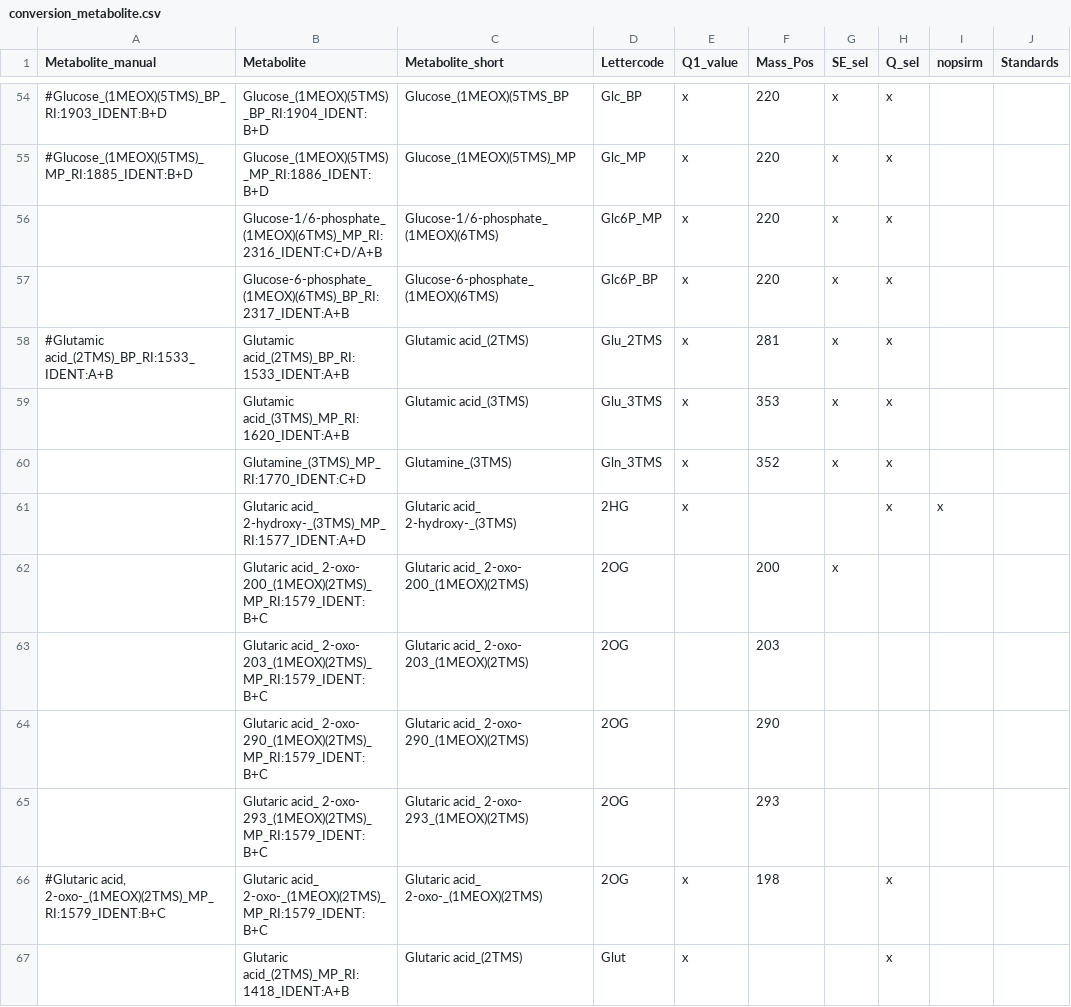
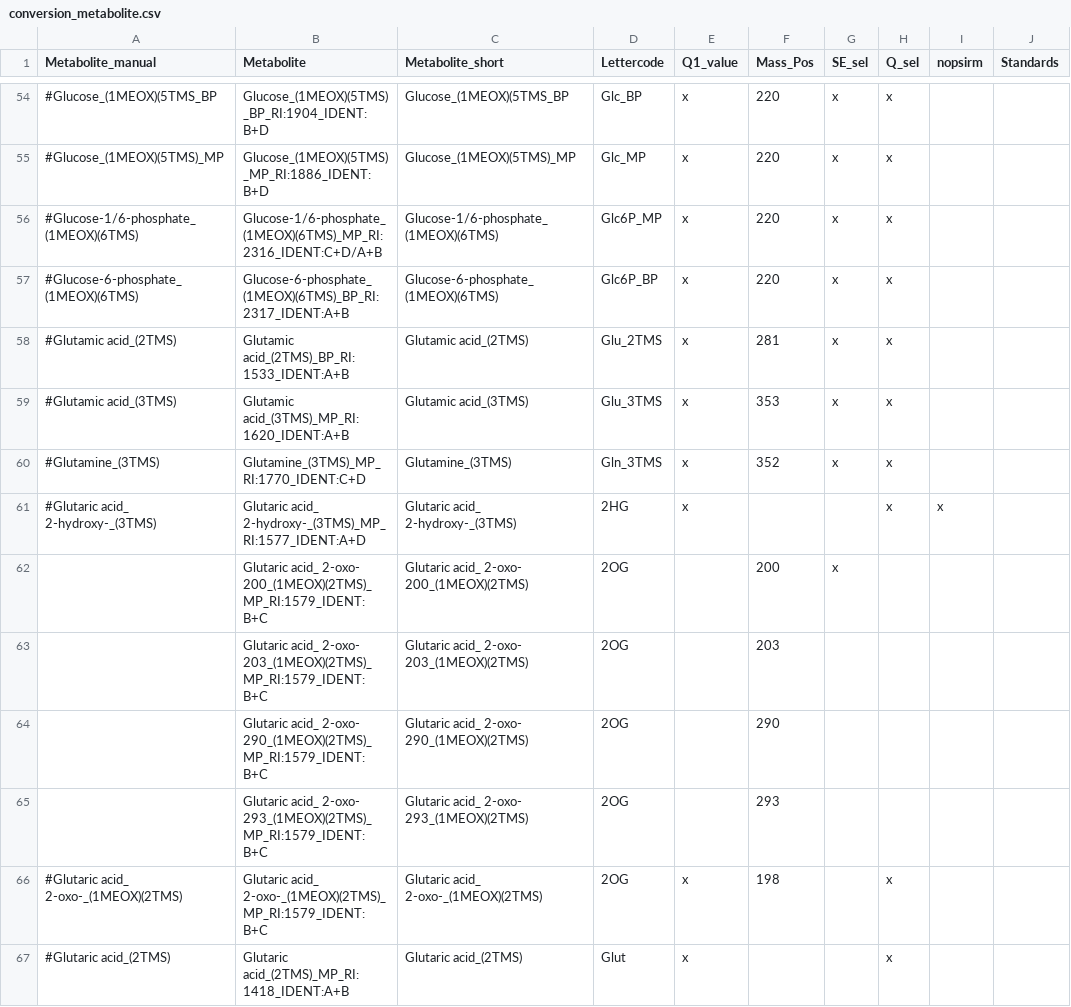
Before and after one commit to ChrisZasa/fluffy-adventure, a CSV file: config_mtx/conversion_metabolite.csv, drawn as a sheet; only a part is shown, gaps mark what is left out; the diff covers the shown part only.

Commit message:
Added check for updated Metabolite_manual in part4

```diff
--- a/config_mtx/conversion_metabolite.csv
+++ b/config_mtx/conversion_metabolite.csv
@@ -54,8 +54,8 @@ Metabolite_manual,Metabolite,Metabolite_short,Lettercode,Q1_value,Mass_Pos,SE_se
-#Glucose_(1MEOX)(5TMS)_BP_RI:1903_IDENT:B+D,Glucose_(1MEOX)(5TMS)_BP_RI:1904_IDENT:B+D,Glucose_(1MEOX)(5TMS_BP,Glc_BP,x,220,x,x,,
-#Glucose_(1MEOX)(5TMS)_MP_RI:1885_IDENT:B+D,Glucose_(1MEOX)(5TMS)_MP_RI:1886_IDENT:B+D,Glucose_(1MEOX)(5TMS)_MP,Glc_MP,x,220,x,x,,
-,Glucose-1/6-phosphate_(1MEOX)(6TMS)_MP_RI:2316_IDENT:C+D/A+B,Glucose-1/6-phosphate_(1MEOX)(6TMS)  ,Glc6P_MP,x,220,x,x,,
-,Glucose-6-phosphate_(1MEOX)(6TMS)_BP_RI:2317_IDENT:A+B,Glucose-6-phosphate_(1MEOX)(6TMS),Glc6P_BP,x,220,x,x,,
-#Glutamic acid_(2TMS)_BP_RI:1533_IDENT:A+B,Glutamic acid_(2TMS)_BP_RI:1533_IDENT:A+B,Glutamic acid_(2TMS),Glu_2TMS,x,281,x,x,,
-,Glutamic acid_(3TMS)_MP_RI:1620_IDENT:A+B,Glutamic acid_(3TMS) ,Glu_3TMS,x,353,x,x,,
-,Glutamine_(3TMS)_MP_RI:1770_IDENT:C+D,Glutamine_(3TMS),Gln_3TMS,x,352,x,x,,
-,Glutaric acid_ 2-hydroxy-_(3TMS)_MP_RI:1577_IDENT:A+D,Glutaric acid_ 2-hydroxy-_(3TMS),2HG,x,,,x,x,
+#Glucose_(1MEOX)(5TMS_BP,Glucose_(1MEOX)(5TMS)_BP_RI:1904_IDENT:B+D,Glucose_(1MEOX)(5TMS_BP,Glc_BP,x,220,x,x,,
+#Glucose_(1MEOX)(5TMS)_MP,Glucose_(1MEOX)(5TMS)_MP_RI:1886_IDENT:B+D,Glucose_(1MEOX)(5TMS)_MP,Glc_MP,x,220,x,x,,
+#Glucose-1/6-phosphate_(1MEOX)(6TMS),Glucose-1/6-phosphate_(1MEOX)(6TMS)_MP_RI:2316_IDENT:C+D/A+B,Glucose-1/6-phosphate_(1MEOX)(6TMS),Glc6P_MP,x,220,x,x,,
+#Glucose-6-phosphate_(1MEOX)(6TMS),Glucose-6-phosphate_(1MEOX)(6TMS)_BP_RI:2317_IDENT:A+B,Glucose-6-phosphate_(1MEOX)(6TMS),Glc6P_BP,x,220,x,x,,
+#Glutamic acid_(2TMS),Glutamic acid_(2TMS)_BP_RI:1533_IDENT:A+B,Glutamic acid_(2TMS),Glu_2TMS,x,281,x,x,,
+#Glutamic acid_(3TMS),Glutamic acid_(3TMS)_MP_RI:1620_IDENT:A+B,Glutamic acid_(3TMS) ,Glu_3TMS,x,353,x,x,,
+#Glutamine_(3TMS),Glutamine_(3TMS)_MP_RI:1770_IDENT:C+D,Glutamine_(3TMS),Gln_3TMS,x,352,x,x,,
+#Glutaric acid_ 2-hydroxy-_(3TMS),Glutaric acid_ 2-hydroxy-_(3TMS)_MP_RI:1577_IDENT:A+D,Glutaric acid_ 2-hydroxy-_(3TMS),2HG,x,,,x,x,
@@ -65,3 +65,3 @@ Metabolite_manual,Metabolite,Metabolite_short,Lettercode,Q1_value,Mass_Pos,SE_se
 ,Glutaric acid_ 2-oxo- 293_(1MEOX)(2TMS)_MP_RI:1579_IDENT:B+C,Glutaric acid_ 2-oxo- 293_(1MEOX)(2TMS) ,2OG,,293,,,,
-"#Glutaric acid, 2-oxo-_(1MEOX)(2TMS)_MP_RI:1579_IDENT:B+C",Glutaric acid_ 2-oxo-_(1MEOX)(2TMS)_MP_RI:1579_IDENT:B+C,Glutaric acid_ 2-oxo-_(1MEOX)(2TMS),2OG,x,198,,x,,
-,Glutaric acid_(2TMS)_MP_RI:1418_IDENT:A+B,Glutaric acid_(2TMS)  ,Glut,x,,,x,,
+#Glutaric acid_ 2-oxo-_(1MEOX)(2TMS),Glutaric acid_ 2-oxo-_(1MEOX)(2TMS)_MP_RI:1579_IDENT:B+C,Glutaric acid_ 2-oxo-_(1MEOX)(2TMS),2OG,x,198,,x,,
+#Glutaric acid_(2TMS),Glutaric acid_(2TMS)_MP_RI:1418_IDENT:A+B,Glutaric acid_(2TMS),Glut,x,,,x,,
```
Also changed, not shown: 118 edited cells elsewhere in this file, 2 other files.
